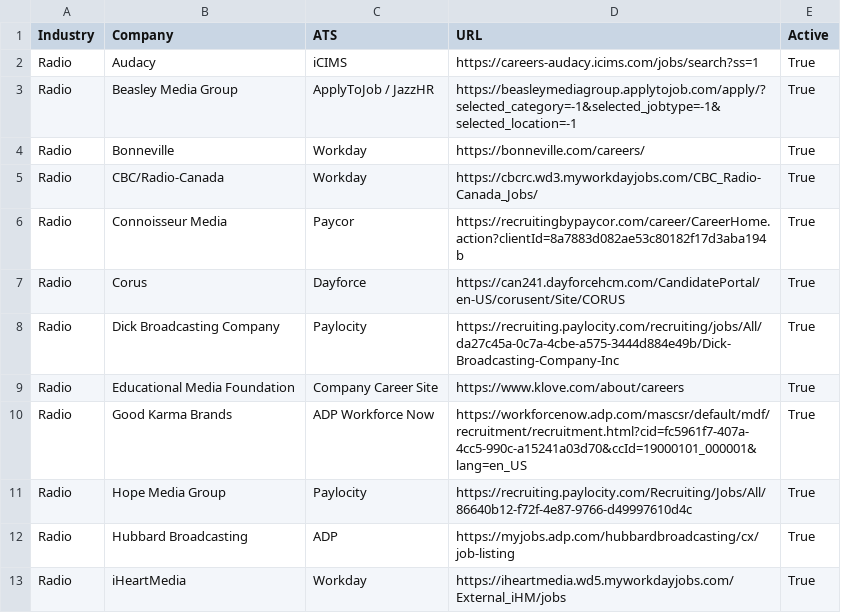
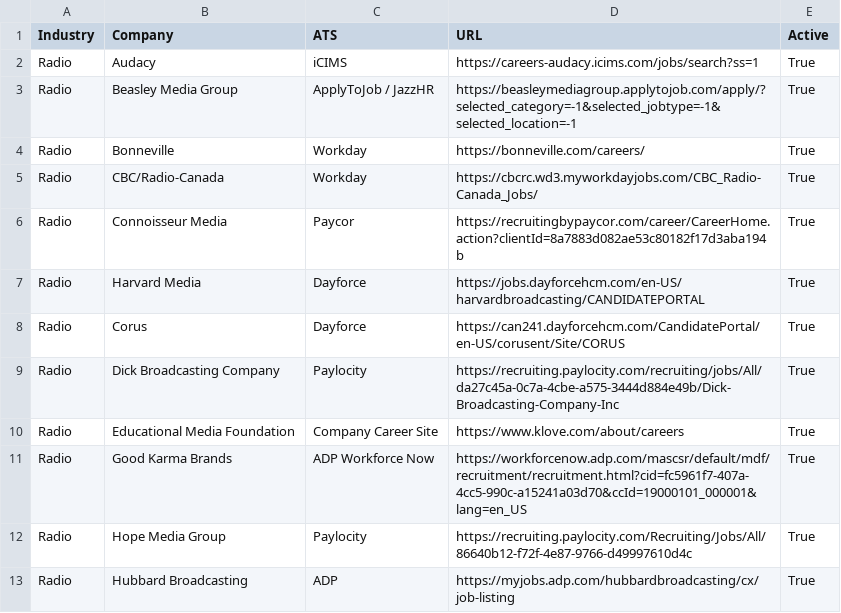
Before and after one commit to Mediajobsreport/mjr-jobs-feed, a CSV file: mjr-ats-sources.csv, drawn as a sheet; only a part is shown; the shorter side is filled out with more unchanged rows.

Commit message:
Add Harvard Media as active Dayforce radio source

```diff
--- a/mjr-ats-sources.csv
+++ b/mjr-ats-sources.csv
@@ -6,2 +6,3 @@ Radio,CBC/Radio-Canada,Workday,https://cbcrc.wd3.myworkdayjobs.com/CBC_Radio-Can
 Radio,Connoisseur Media,Paycor,https://recruitingbypaycor.com/career/CareerHome.action?clientId=8a7883d082ae53c80182f17d3aba194b,True
+Radio,Harvard Media,Dayforce,https://jobs.dayforcehcm.com/en-US/harvardbroadcasting/CANDIDATEPORTAL,True
 Radio,Corus,Dayforce,https://can241.dayforcehcm.com/CandidatePortal/en-US/corusent/Site/CORUS,True
```
